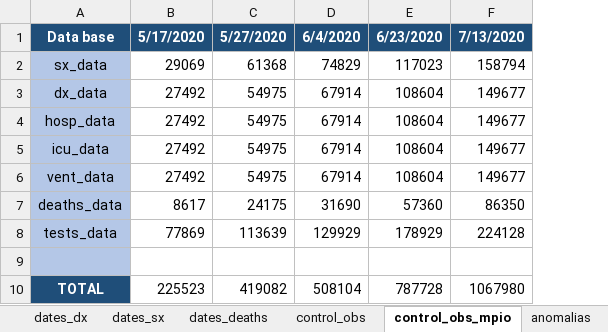
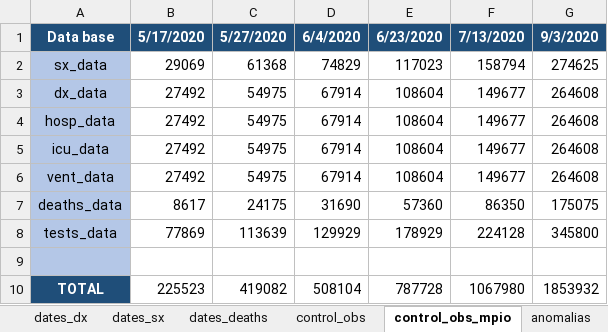
Before and after one commit to PADeCI/covid19-mx-data, an Excel workbook: data-validation/bitacora_historica_datos_abiertos.xlsx, sheet control_obs_mpio, drawn as a sheet; values as stored, in another font and other column widths than the file's, no borders; the diff names each change by its address in the sheet, - before the commit and + after, or states it on an @@ line.

Commit message:
County and age-group clean data as of 2020-09-03
Updated bitacora historica and added clean RData for county and state_age_groups

```diff
--- a/data-validation/bitacora_historica_datos_abiertos.xlsx (sheet control_obs_mpio)
+++ b/data-validation/bitacora_historica_datos_abiertos.xlsx (sheet control_obs_mpio)
+column G, rows 1-10: 9/3/2020 | 274625 | 264608 | 264608 | 264608 | 264608 | 175075 | 345800 |  | 1853932
```
Also changed, not shown: 5 other files.
